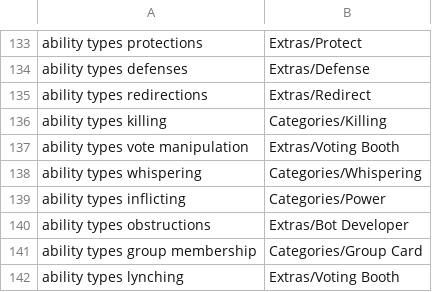
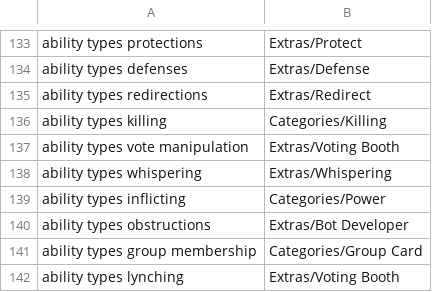
Before and after one commit to WerewolvesRevamped/Werewolves-Icons, a CSV file: replacements.csv, drawn as a sheet; only a part is shown, gaps mark what is left out.

Commit message:
Update replacements.csv

```diff
--- a/replacements.csv
+++ b/replacements.csv
@@ -137,3 +137,3 @@ ability types  killing,Categories/Killing
 ability types  vote manipulation,Extras/Voting Booth
-ability types  whispering,Categories/Whispering
+ability types  whispering,Extras/Whispering
 ability types  inflicting,Categories/Power
```
